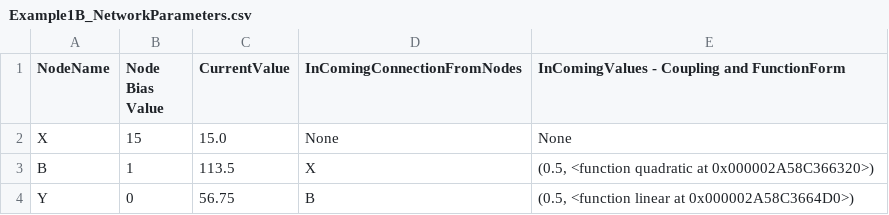
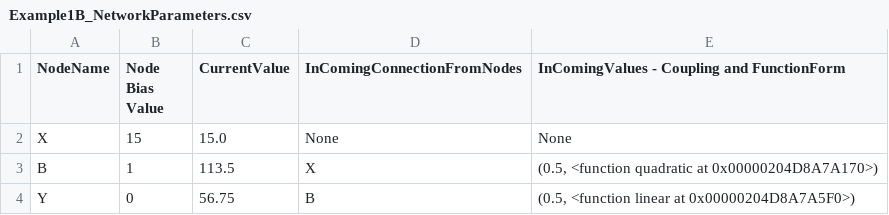
Before and after one commit to PeterJamesWinn/CausalAndBayesianNetworks, a CSV file: TestExamples/TestExampleOneB_QuadraticCoupling/Example1B_NetworkParameters.csv, drawn as a sheet.

```diff
--- a/TestExamples/TestExampleOneB_QuadraticCoupling/Example1B_NetworkParameters.csv
+++ b/TestExamples/TestExampleOneB_QuadraticCoupling/Example1B_NetworkParameters.csv
@@ -2,3 +2,3 @@ NodeName,Node Bias Value,CurrentValue,InComingConnectionFromNodes,InComingValues
 X,15,15.0,None,None
-B,1,113.5,X,"(0.5, <function quadratic at 0x000002A58C366320>)"
-Y,0,56.75,B,"(0.5, <function linear at 0x000002A58C3664D0>)"
+B,1,113.5,X,"(0.5, <function quadratic at 0x00000204D8A7A170>)"
+Y,0,56.75,B,"(0.5, <function linear at 0x00000204D8A7A5F0>)"
```
Also changed, not shown: TestExamples/TestExampleOneB_QuadraticCoupling/Example1B_Quadratic_NetworkValues_noisy.csv, 11 other files.
